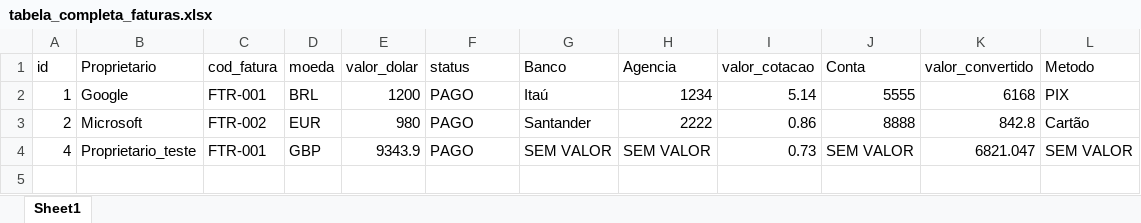
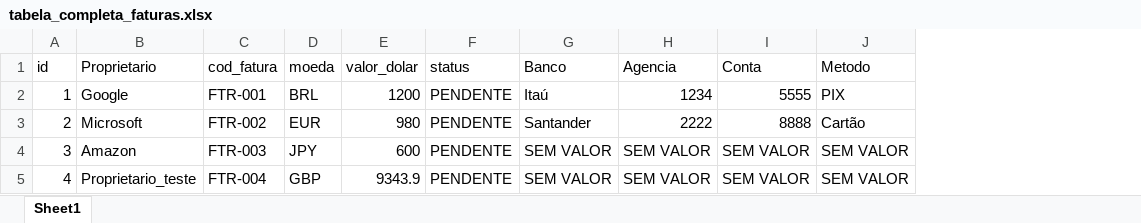
Before and after one commit to Thejot0/Automatizador_de_pagamentos_internacionais, an Excel workbook: tabela_completa_faturas.xlsx, sheet Sheet1, drawn as a sheet; values as stored, in another font and other column widths than the file's, no borders; removed rows and columns are numbered as before the commit, all else as after; the diff names each change by its address in the sheet, - before the commit and + after, or states it on an @@ line.

```diff
--- a/tabela_completa_faturas.xlsx (sheet Sheet1)
+++ b/tabela_completa_faturas.xlsx (sheet Sheet1)
-column I (valor_cotacao), rows 2-4: 5.14 | 0.86 | 0.73
-column K (valor_convertido), rows 2-4: 6168 | 842.8 | 6821.047
-F2:F3 (status): PAGO
+F2:F3 (status): PENDENTE
+row 4: 3 | Amazon | FTR-003 | JPY | 600 | PENDENTE | SEM VALOR | SEM VALOR | SEM VALOR | SEM VALOR
-C5 (cod_fatura): FTR-001
+C5 (cod_fatura): FTR-004
-F5 (status): PAGO
+F5 (status): PENDENTE
```
Also changed, not shown: tabela_completa_com_cotacao.xlsx, tabela_final.xlsx, 5 other files.
